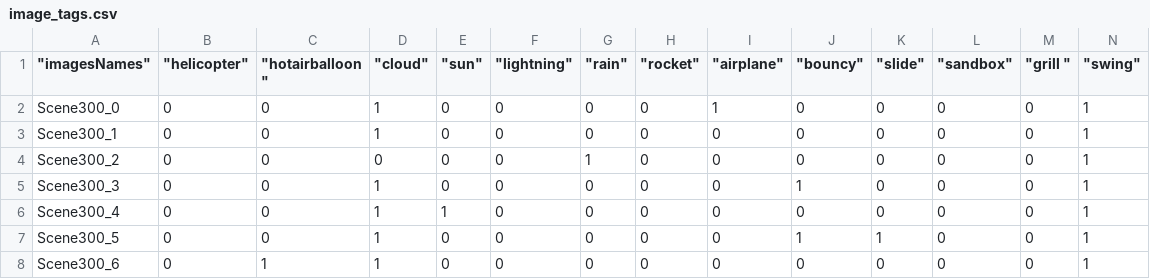
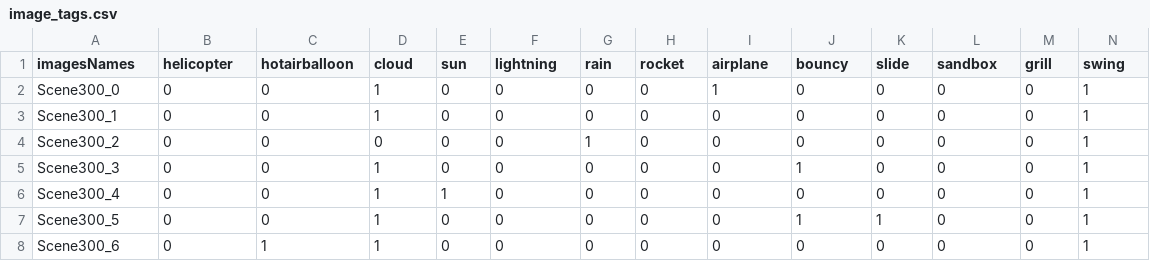
Before and after one commit to zaidkhanx7/imageRetrival, a CSV file: src/csvFiles/image_tags.csv, drawn as a sheet; only a part is shown; the diff covers the shown part only; the diff names each change by its address in the sheet, - before the commit and + after, or states it on an @@ line.

```diff
--- a/src/csvFiles/image_tags.csv
+++ b/src/csvFiles/image_tags.csv
-A1: "imagesNames"
+A1: imagesNames
-B1: "helicopter"
+B1: helicopter
-C1: "hotairballoon "
+C1: hotairballoon
-D1: "cloud"
+D1: cloud
-E1: "sun"
+E1: sun
-F1: "lightning"
+F1: lightning
-G1: "rain"
+G1: rain
-H1: "rocket"
+H1: rocket
-I1: "airplane"
+I1: airplane
-J1: "bouncy"
+J1: bouncy
-K1: "slide"
+K1: slide
-L1: "sandbox"
+L1: sandbox
-M1: "grill "
+M1: grill
-N1: "swing"
+N1: swing
```
Also changed, not shown: 22 edited cells elsewhere in this file, src/csvFiles/synonims.csv, 4 other files.
